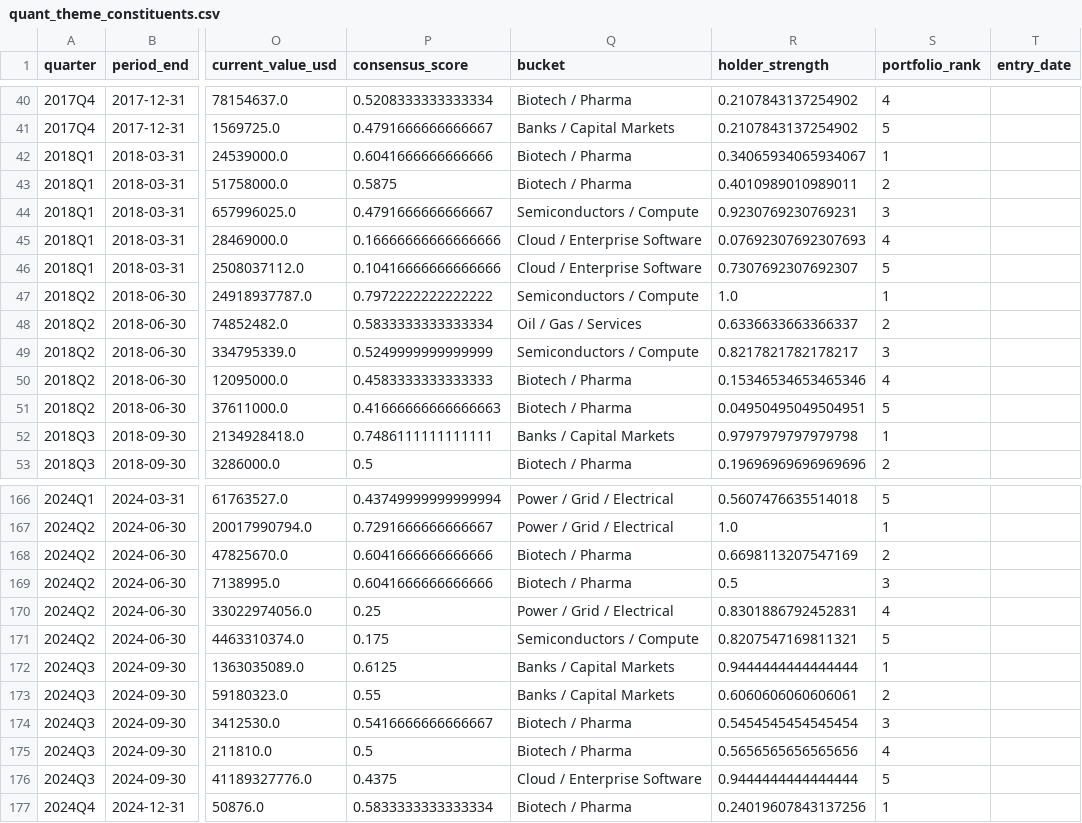
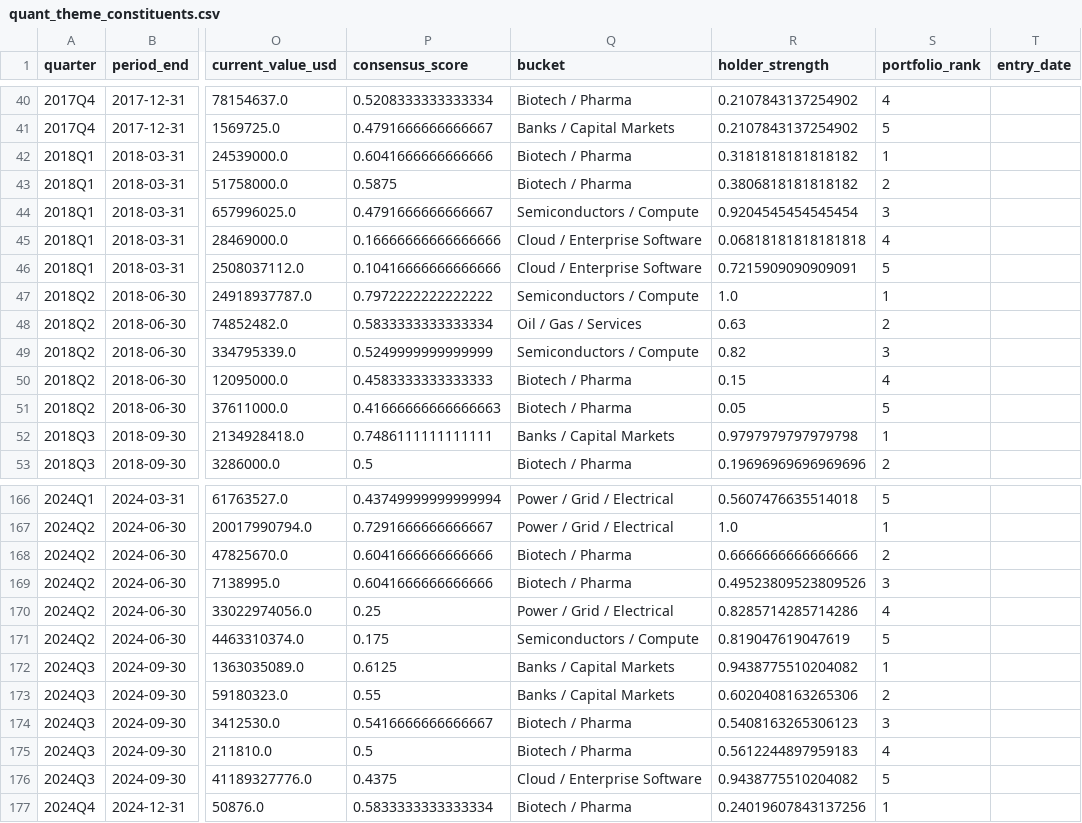
Before and after one commit to irisliu1214/13f-backtest, a CSV file: results/quant_theme_constituents.csv, drawn as a sheet; only a part is shown, gaps mark what is left out; the diff covers the shown part only; the diff names each change by its address in the sheet, - before the commit and + after, or states it on an @@ line.

```diff
--- a/results/quant_theme_constituents.csv
+++ b/results/quant_theme_constituents.csv
-R42 (holder_strength): 0.34065934065934067
+R42 (holder_strength): 0.3181818181818182
-R43 (holder_strength): 0.4010989010989011
+R43 (holder_strength): 0.3806818181818182
-R44 (holder_strength): 0.9230769230769231
+R44 (holder_strength): 0.9204545454545454
-R45 (holder_strength): 0.07692307692307693
+R45 (holder_strength): 0.06818181818181818
-R46 (holder_strength): 0.7307692307692307
+R46 (holder_strength): 0.7215909090909091
-R48 (holder_strength): 0.6336633663366337
+R48 (holder_strength): 0.63
-R49 (holder_strength): 0.8217821782178217
+R49 (holder_strength): 0.82
-R50 (holder_strength): 0.15346534653465346
+R50 (holder_strength): 0.15
-R51 (holder_strength): 0.04950495049504951
+R51 (holder_strength): 0.05
-R168 (holder_strength): 0.6698113207547169
+R168 (holder_strength): 0.6666666666666666
-R169 (holder_strength): 0.5
+R169 (holder_strength): 0.49523809523809526
-R170 (holder_strength): 0.8301886792452831
+R170 (holder_strength): 0.8285714285714286
-R171 (holder_strength): 0.8207547169811321
+R171 (holder_strength): 0.819047619047619
-R172 (holder_strength): 0.9444444444444444
+R172 (holder_strength): 0.9438775510204082
-R173 (holder_strength): 0.6060606060606061
+R173 (holder_strength): 0.6020408163265306
-R174 (holder_strength): 0.5454545454545454
+R174 (holder_strength): 0.5408163265306123
-R175 (holder_strength): 0.5656565656565656
+R175 (holder_strength): 0.5612244897959183
-R176 (holder_strength): 0.9444444444444444
+R176 (holder_strength): 0.9438775510204082
```
Also changed, not shown: 2 added rows, 2 removed rows and 65 edited cells elsewhere in this file, results/quant_theme_quarterly.csv, results/quant_theme_rankings.csv, 2 other files.
